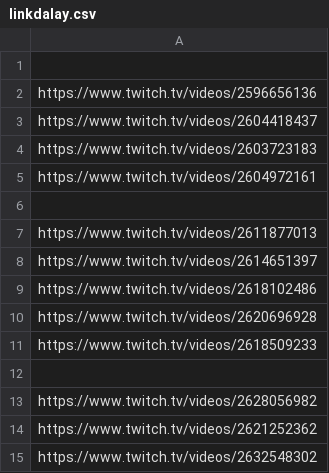
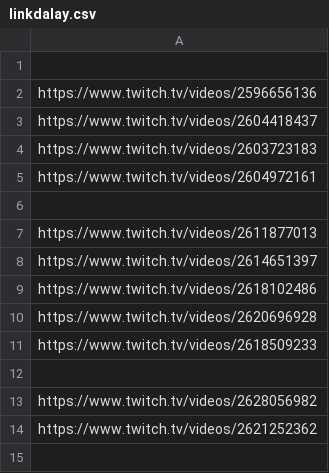
Before and after one commit to audreykft2qlbp1duqldp-del/TAI-twitch, a CSV file: linkdalay.csv, drawn as a sheet.

Commit message:
Update linkdalay.csv

```diff
--- a/linkdalay.csv
+++ b/linkdalay.csv
@@ -14,2 +14 @@ https://www.twitch.tv/videos/2628056982
 https://www.twitch.tv/videos/2621252362
-https://www.twitch.tv/videos/2632548302
```
